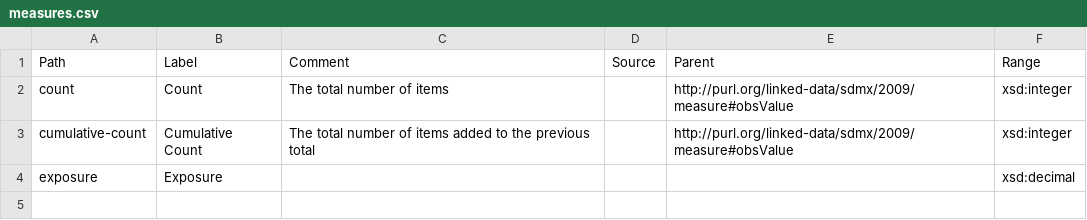
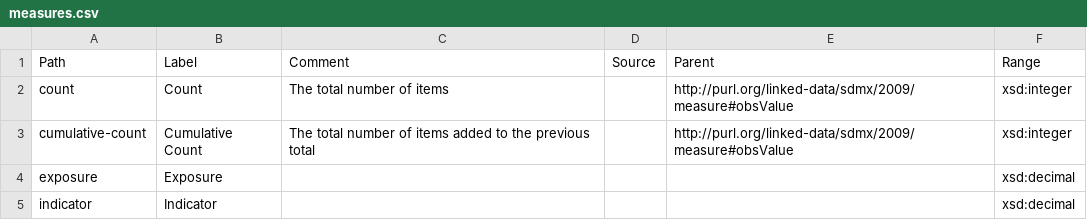
Before and after one commit to GSS-Cogs/ref_common, a CSV file: measures.csv, drawn as a sheet.

Commit message:
Adding Indicator and Job Adverts

```diff
--- a/measures.csv
+++ b/measures.csv
@@ -4 +4,2 @@ cumulative-count,Cumulative Count,The total number of items added to the previou
 exposure,Exposure,,,,xsd:decimal
+indicator,Indicator,,,,xsd:decimal
```
Also changed, not shown: codelists/measurement-units.csv.
